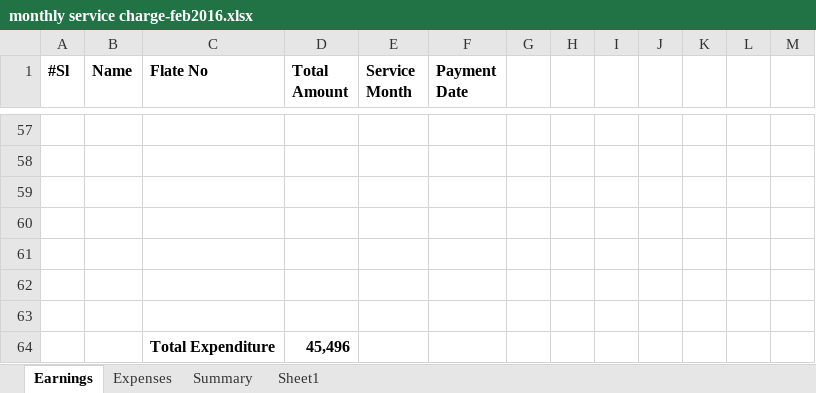
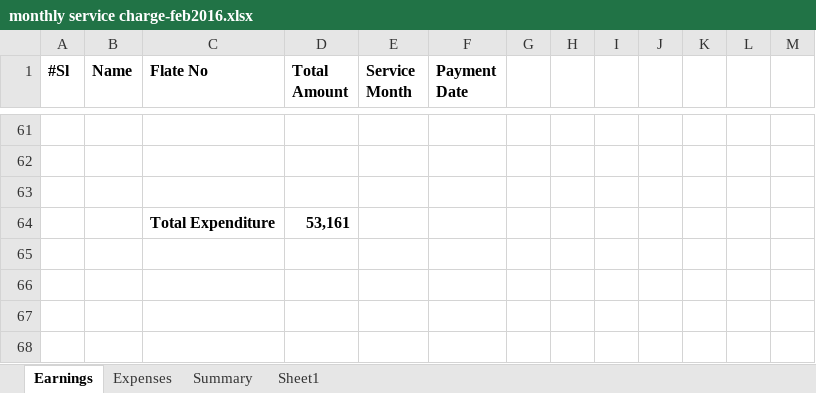
Before and after one commit to bulucseku/BasicHrSystem, an Excel workbook: documents/CalculationOfFlat/monthly service charge-feb2016.xlsx, sheet Earnings, drawn as a sheet; only a part is shown, gaps mark what is left out; values as stored, in another font and other column widths than the file's, no borders; removed rows and columns are numbered as before the commit, all else as after; the diff covers the shown part only; the diff names each change by its address in the sheet, - before the commit and + after, or states it on an @@ line.

```diff
--- a/documents/CalculationOfFlat/monthly service charge-feb2016.xlsx (sheet Earnings)
+++ b/documents/CalculationOfFlat/monthly service charge-feb2016.xlsx (sheet Earnings)
-row 64: (empty)
+row 64:  |  | Total Expenditure | 53,161
-row 61: (empty)
-row 62: (empty)
-row 63: (empty)
-row 64:  |  | Total Expenditure | 45,496
```
Also changed, not shown: 8 added rows, 4 removed rows and 52 edited cells elsewhere in this sheet, 1 other file.
